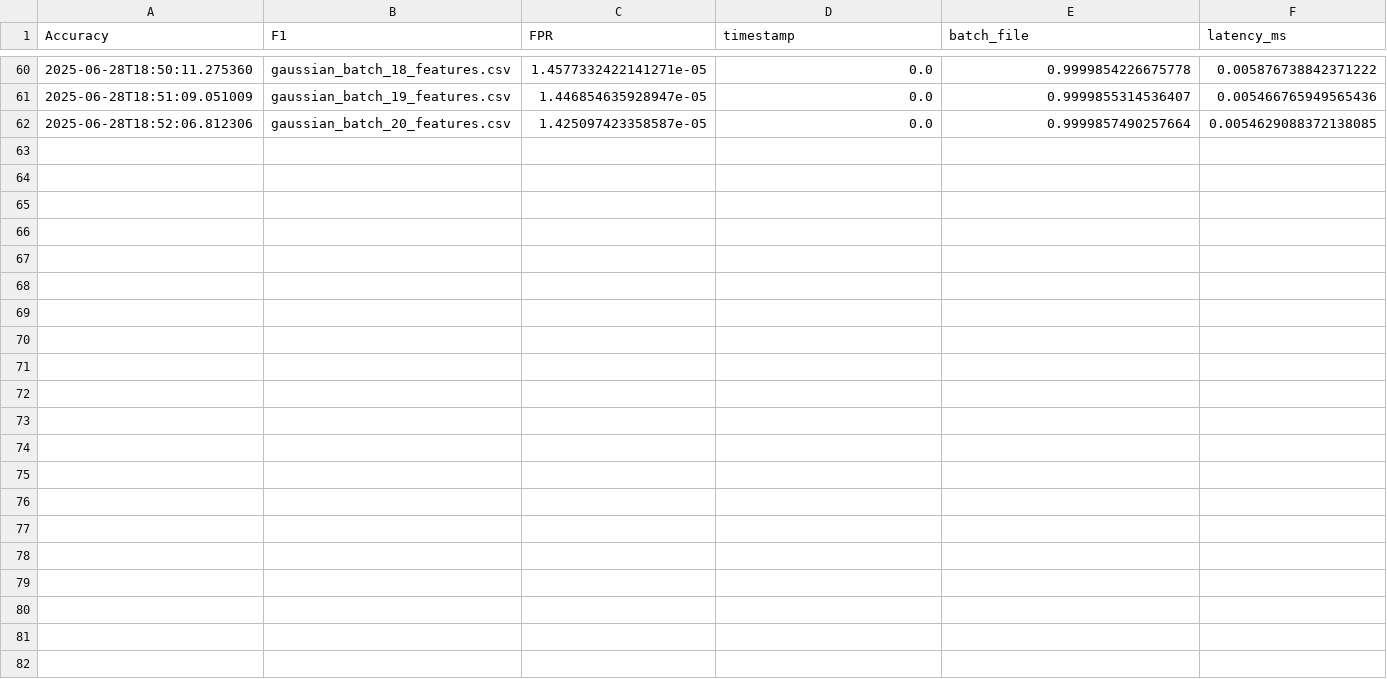
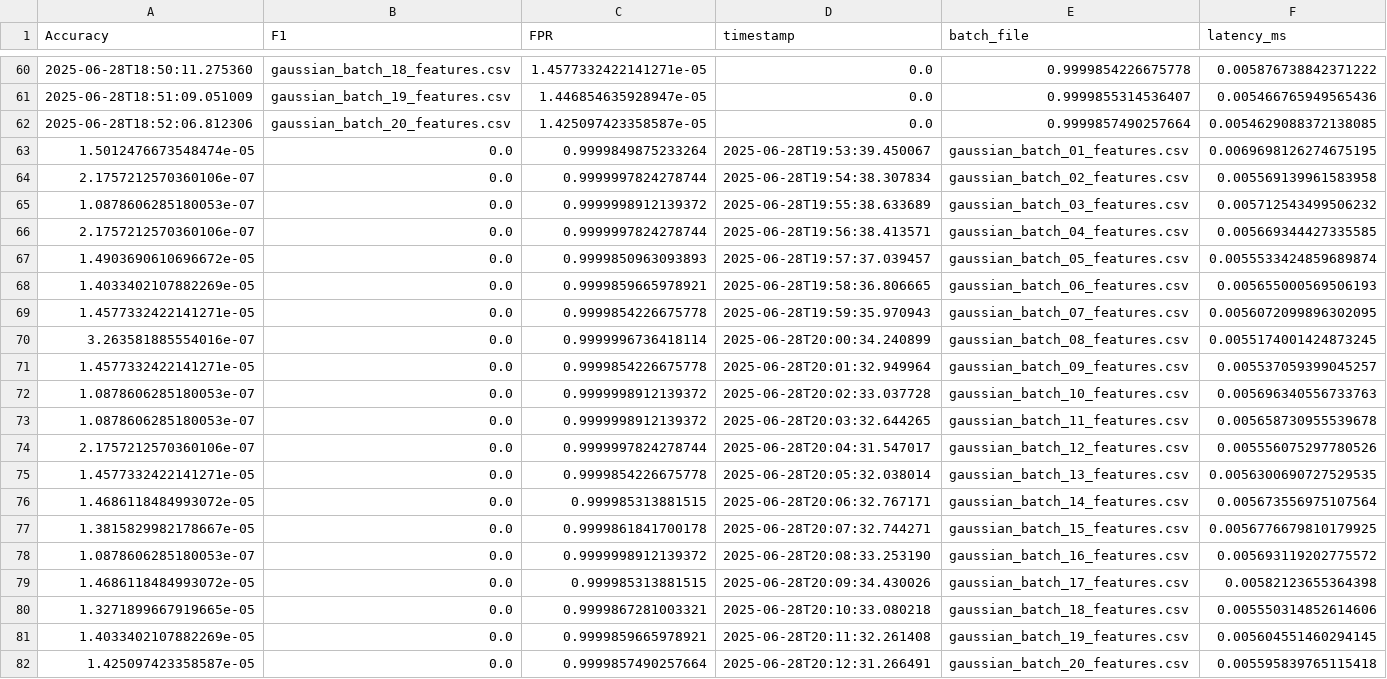
Before and after one commit to roshanadhikari2073/hurla_project, a CSV file: logs/default_metrics_log.csv, drawn as a sheet; only a part is shown, gaps mark what is left out; the diff names each change by its address in the sheet, - before the commit and + after, or states it on an @@ line.

```diff
--- a/logs/default_metrics_log.csv
+++ b/logs/default_metrics_log.csv
+row 63: 1.5012476673548474e-05 | 0.0 | 0.9999849875233264 | 2025-06-28T19:53:39.450067 | gaussian_batch_01_features.csv | 0.0069698126274675195
+row 64: 2.1757212570360106e-07 | 0.0 | 0.9999997824278744 | 2025-06-28T19:54:38.307834 | gaussian_batch_02_features.csv | 0.005569139961583958
+row 65: 1.0878606285180053e-07 | 0.0 | 0.9999998912139372 | 2025-06-28T19:55:38.633689 | gaussian_batch_03_features.csv | 0.005712543499506232
+row 66: 2.1757212570360106e-07 | 0.0 | 0.9999997824278744 | 2025-06-28T19:56:38.413571 | gaussian_batch_04_features.csv | 0.005669344427335585
+row 67: 1.4903690610696672e-05 | 0.0 | 0.9999850963093893 | 2025-06-28T19:57:37.039457 | gaussian_batch_05_features.csv | 0.0055533424859689874
+row 68: 1.4033402107882269e-05 | 0.0 | 0.9999859665978921 | 2025-06-28T19:58:36.806665 | gaussian_batch_06_features.csv | 0.005655000569506193
+row 69: 1.4577332422141271e-05 | 0.0 | 0.9999854226675778 | 2025-06-28T19:59:35.970943 | gaussian_batch_07_features.csv | 0.0056072099896302095
+row 70: 3.263581885554016e-07 | 0.0 | 0.9999996736418114 | 2025-06-28T20:00:34.240899 | gaussian_batch_08_features.csv | 0.0055174001424873245
+row 71: 1.4577332422141271e-05 | 0.0 | 0.9999854226675778 | 2025-06-28T20:01:32.949964 | gaussian_batch_09_features.csv | 0.005537059399045257
+row 72: 1.0878606285180053e-07 | 0.0 | 0.9999998912139372 | 2025-06-28T20:02:33.037728 | gaussian_batch_10_features.csv | 0.005696340556733763
+row 73: 1.0878606285180053e-07 | 0.0 | 0.9999998912139372 | 2025-06-28T20:03:32.644265 | gaussian_batch_11_features.csv | 0.005658730955539678
+row 74: 2.1757212570360106e-07 | 0.0 | 0.9999997824278744 | 2025-06-28T20:04:31.547017 | gaussian_batch_12_features.csv | 0.005556075297780526
+row 75: 1.4577332422141271e-05 | 0.0 | 0.9999854226675778 | 2025-06-28T20:05:32.038014 | gaussian_batch_13_features.csv | 0.0056300690727529535
+row 76: 1.4686118484993072e-05 | 0.0 | 0.999985313881515 | 2025-06-28T20:06:32.767171 | gaussian_batch_14_features.csv | 0.005673556975107564
+row 77: 1.3815829982178667e-05 | 0.0 | 0.9999861841700178 | 2025-06-28T20:07:32.744271 | gaussian_batch_15_features.csv | 0.0056776679810179925
+row 78: 1.0878606285180053e-07 | 0.0 | 0.9999998912139372 | 2025-06-28T20:08:33.253190 | gaussian_batch_16_features.csv | 0.005693119202775572
+row 79: 1.4686118484993072e-05 | 0.0 | 0.999985313881515 | 2025-06-28T20:09:34.430026 | gaussian_batch_17_features.csv | 0.00582123655364398
+row 80: 1.3271899667919665e-05 | 0.0 | 0.9999867281003321 | 2025-06-28T20:10:33.080218 | gaussian_batch_18_features.csv | 0.005550314852614606
+row 81: 1.4033402107882269e-05 | 0.0 | 0.9999859665978921 | 2025-06-28T20:11:32.261408 | gaussian_batch_19_features.csv | 0.005604551460294145
+row 82: 1.425097423358587e-05 | 0.0 | 0.9999857490257664 | 2025-06-28T20:12:31.266491 | gaussian_batch_20_features.csv | 0.005595839765115418
```
Also changed, not shown: logs/default_threshold_log.csv, 4 other files.
